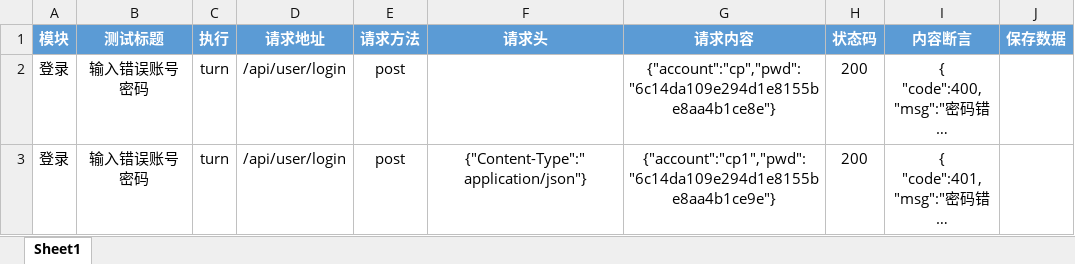
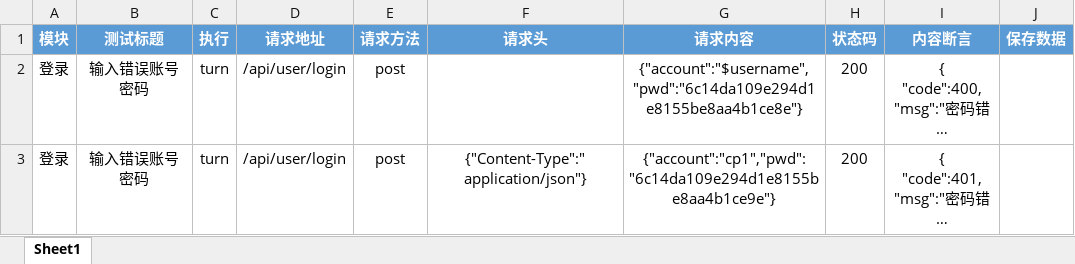
Before and after one commit to 1996HWK/InterfaceTestPlatform, an Excel workbook: data/接口测试用例.xlsx, sheet Sheet1, drawn as a sheet; long unchanged cells end in …; values as stored, in another font and other column widths than the file's, no borders; the diff names each change by its address in the sheet, - before the commit and + after, or states it on an @@ line.

```diff
--- a/data/接口测试用例.xlsx (sheet Sheet1)
+++ b/data/接口测试用例.xlsx (sheet Sheet1)
-G2 (请求内容): {"account":"cp","pwd":"6c14da109e294d1e8155be8aa4b1ce8e"}
+G2 (请求内容): {"account":"$username","pwd":"6c14da109e294d1e8155be8aa4b1ce8e"}
```
Also changed, not shown: 3 other files.
